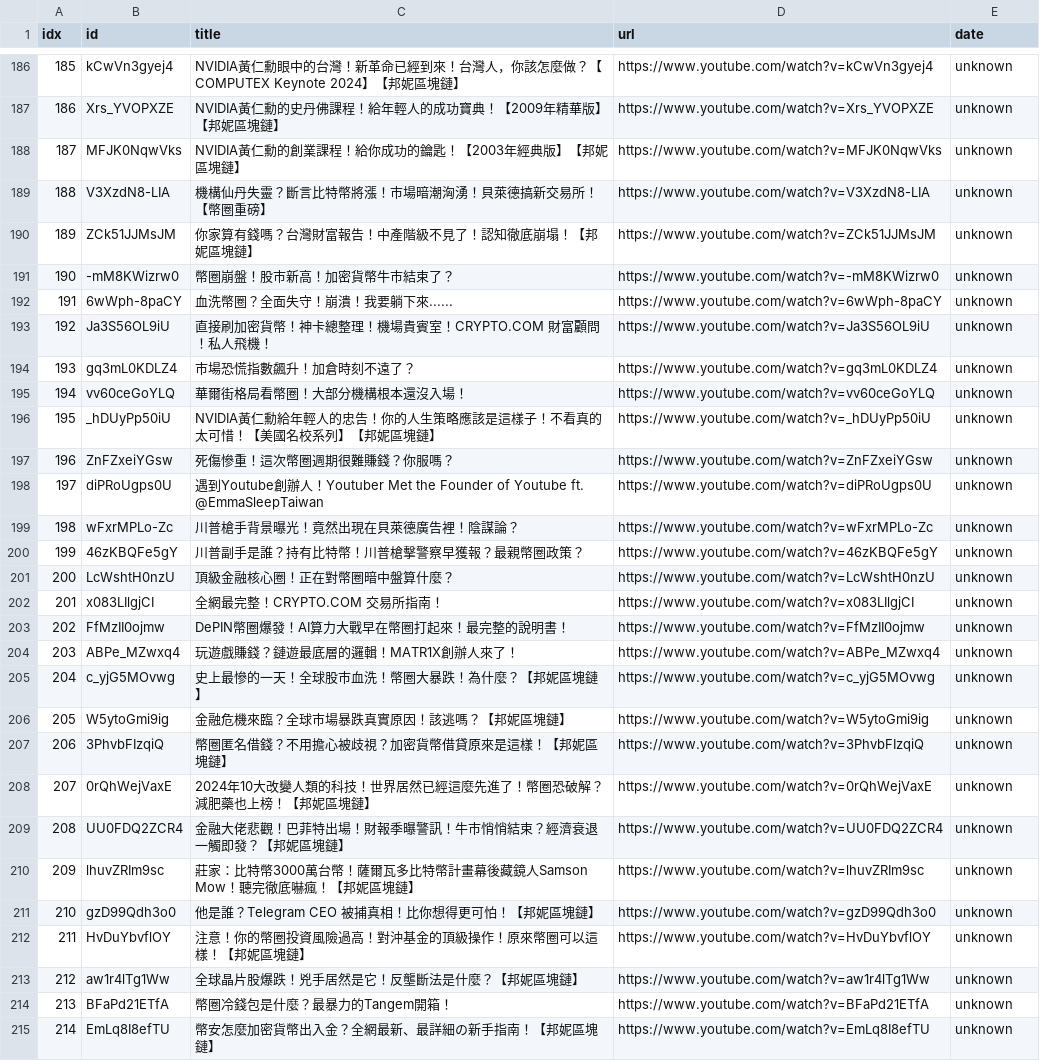
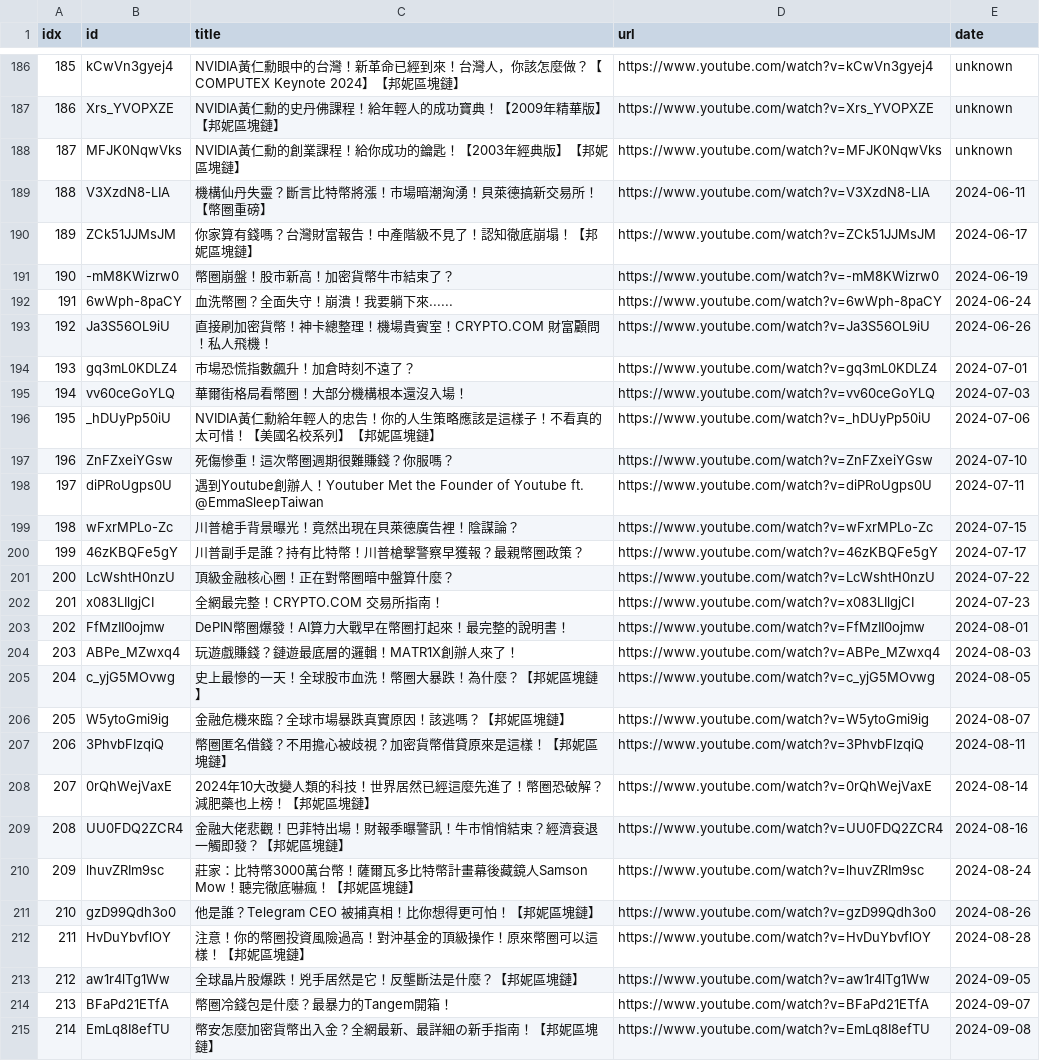
Before and after one commit to sumsjp/BonnieBlockchain, a CSV file: src/video_list.csv, drawn as a sheet; only a part is shown, gaps mark what is left out; the diff covers the shown part only.

```diff
--- a/src/video_list.csv
+++ b/src/video_list.csv
@@ -188,28 +188,28 @@ idx,id,title,url,date
 187,MFJK0NqwVks,NVIDIA黃仁勳的創業課程！給你成功的鑰匙！【2003年經典版】【邦妮區塊鏈】,https://www.youtube.com/watch?v=MFJK0NqwVks,unknown
-188,V3XzdN8-LIA,機構仙丹失靈？斷言比特幣將漲！市場暗潮洶湧！貝萊德搞新交易所！【幣圈重磅】,https://www.youtube.com/watch?v=V3XzdN8-LIA,unknown
-189,ZCk51JJMsJM,你家算有錢嗎？台灣財富報告！中產階級不見了！認知徹底崩塌！【邦妮區塊鏈】,https://www.youtube.com/watch?v=ZCk51JJMsJM,unknown
-190,-mM8KWizrw0,幣圈崩盤！股市新高！加密貨幣牛市結束了？,https://www.youtube.com/watch?v=-mM8KWizrw0,unknown
-191,6wWph-8paCY,血洗幣圈？全面失守！崩潰！我要躺下來......,https://www.youtube.com/watch?v=6wWph-8paCY,unknown
-192,Ja3S56OL9iU,直接刷加密貨幣！神卡總整理！機場貴賓室！CRYPTO.COM 財富顧問！私人飛機！,https://www.youtube.com/watch?v=Ja3S56OL9iU,unknown
-193,gq3mL0KDLZ4,市場恐慌指數飆升！加倉時刻不遠了？,https://www.youtube.com/watch?v=gq3mL0KDLZ4,unknown
-194,vv60ceGoYLQ,華爾街格局看幣圈！大部分機構根本還沒入場！,https://www.youtube.com/watch?v=vv60ceGoYLQ,unknown
-195,_hDUyPp50iU,NVIDIA黃仁勳給年輕人的忠告！你的人生策略應該是這樣子！不看真的太可惜！【美國名校系列】【邦妮區塊鏈】,https://www.youtube.com/watch?v=_hDUyPp50iU,unknown
-196,ZnFZxeiYGsw,死傷慘重！這次幣圈週期很難賺錢？你服嗎？,https://www.youtube.com/watch?v=ZnFZxeiYGsw,unknown
-197,diPRoUgps0U,遇到Youtube創辦人！Youtuber Met the Founder of Youtube ft. @EmmaSleepTaiwan,https://www.youtube.com/watch?v=diPRoUgps0U,unknown
-198,wFxrMPLo-Zc,川普槍手背景曝光！竟然出現在貝萊德廣告裡！陰謀論？,https://www.youtube.com/watch?v=wFxrMPLo-Zc,unknown
-199,46zKBQFe5gY,川普副手是誰？持有比特幣！川普槍擊警察早獲報？最親幣圈政策？,https://www.youtube.com/watch?v=46zKBQFe5gY,unknown
-200,LcWshtH0nzU,頂級金融核心圈！正在對幣圈暗中盤算什麼？,https://www.youtube.com/watch?v=LcWshtH0nzU,unknown
-201,x083LIlgjCI,全網最完整！CRYPTO.COM 交易所指南！,https://www.youtube.com/watch?v=x083LIlgjCI,unknown
-202,FfMzII0ojmw,DePIN幣圈爆發！AI算力大戰早在幣圈打起來！最完整的說明書！,https://www.youtube.com/watch?v=FfMzII0ojmw,unknown
-203,ABPe_MZwxq4,玩遊戲賺錢？鏈遊最底層的邏輯！MATR1X創辦人來了！,https://www.youtube.com/watch?v=ABPe_MZwxq4,unknown
-204,c_yjG5MOvwg,史上最慘的一天！全球股市血洗！幣圈大暴跌！為什麼？【邦妮區塊鏈】,https://www.youtube.com/watch?v=c_yjG5MOvwg,unknown
-205,W5ytoGmi9ig,金融危機來臨？全球市場暴跌真實原因！該逃嗎？【邦妮區塊鏈】,https://www.youtube.com/watch?v=W5ytoGmi9ig,unknown
-206,3PhvbFIzqiQ,幣圈匿名借錢？不用擔心被歧視？加密貨幣借貸原來是這樣！【邦妮區塊鏈】,https://www.youtube.com/watch?v=3PhvbFIzqiQ,unknown
-207,0rQhWejVaxE,2024年10大改變人類的科技！世界居然已經這麼先進了！幣圈恐破解？減肥藥也上榜！【邦妮區塊鏈】,https://www.youtube.com/watch?v=0rQhWejVaxE,unknown
-208,UU0FDQ2ZCR4,金融大佬悲觀！巴菲特出場！財報季曝警訊！牛市悄悄結束？經濟衰退一觸即發？【邦妮區塊鏈】,https://www.youtube.com/watch?v=UU0FDQ2ZCR4,unknown
-209,lhuvZRIm9sc,莊家：比特幣3000萬台幣！薩爾瓦多比特幣計畫幕後藏鏡人Samson Mow！聽完徹底嚇瘋！【邦妮區塊鏈】,https://www.youtube.com/watch?v=lhuvZRIm9sc,unknown
-210,gzD99Qdh3o0,他是誰？Telegram CEO 被捕真相！比你想得更可怕！【邦妮區塊鏈】,https://www.youtube.com/watch?v=gzD99Qdh3o0,unknown
-211,HvDuYbvflOY,注意！你的幣圈投資風險過高！對沖基金的頂級操作！原來幣圈可以這樣！【邦妮區塊鏈】,https://www.youtube.com/watch?v=HvDuYbvflOY,unknown
-212,aw1r4lTg1Ww,全球晶片股爆跌！兇手居然是它！反壟斷法是什麼？【邦妮區塊鏈】,https://www.youtube.com/watch?v=aw1r4lTg1Ww,unknown
-213,BFaPd21ETfA,幣圈冷錢包是什麼？最暴力的Tangem開箱！,https://www.youtube.com/watch?v=BFaPd21ETfA,unknown
-214,EmLq8I8efTU,幣安怎麼加密貨幣出入金？全網最新、最詳細の新手指南！【邦妮區塊鏈】,https://www.youtube.com/watch?v=EmLq8I8efTU,unknown
+188,V3XzdN8-LIA,機構仙丹失靈？斷言比特幣將漲！市場暗潮洶湧！貝萊德搞新交易所！【幣圈重磅】,https://www.youtube.com/watch?v=V3XzdN8-LIA,2024-06-11
+189,ZCk51JJMsJM,你家算有錢嗎？台灣財富報告！中產階級不見了！認知徹底崩塌！【邦妮區塊鏈】,https://www.youtube.com/watch?v=ZCk51JJMsJM,2024-06-17
+190,-mM8KWizrw0,幣圈崩盤！股市新高！加密貨幣牛市結束了？,https://www.youtube.com/watch?v=-mM8KWizrw0,2024-06-19
+191,6wWph-8paCY,血洗幣圈？全面失守！崩潰！我要躺下來......,https://www.youtube.com/watch?v=6wWph-8paCY,2024-06-24
+192,Ja3S56OL9iU,直接刷加密貨幣！神卡總整理！機場貴賓室！CRYPTO.COM 財富顧問！私人飛機！,https://www.youtube.com/watch?v=Ja3S56OL9iU,2024-06-26
+193,gq3mL0KDLZ4,市場恐慌指數飆升！加倉時刻不遠了？,https://www.youtube.com/watch?v=gq3mL0KDLZ4,2024-07-01
+194,vv60ceGoYLQ,華爾街格局看幣圈！大部分機構根本還沒入場！,https://www.youtube.com/watch?v=vv60ceGoYLQ,2024-07-03
+195,_hDUyPp50iU,NVIDIA黃仁勳給年輕人的忠告！你的人生策略應該是這樣子！不看真的太可惜！【美國名校系列】【邦妮區塊鏈】,https://www.youtube.com/watch?v=_hDUyPp50iU,2024-07-06
+196,ZnFZxeiYGsw,死傷慘重！這次幣圈週期很難賺錢？你服嗎？,https://www.youtube.com/watch?v=ZnFZxeiYGsw,2024-07-10
+197,diPRoUgps0U,遇到Youtube創辦人！Youtuber Met the Founder of Youtube ft. @EmmaSleepTaiwan,https://www.youtube.com/watch?v=diPRoUgps0U,2024-07-11
+198,wFxrMPLo-Zc,川普槍手背景曝光！竟然出現在貝萊德廣告裡！陰謀論？,https://www.youtube.com/watch?v=wFxrMPLo-Zc,2024-07-15
+199,46zKBQFe5gY,川普副手是誰？持有比特幣！川普槍擊警察早獲報？最親幣圈政策？,https://www.youtube.com/watch?v=46zKBQFe5gY,2024-07-17
+200,LcWshtH0nzU,頂級金融核心圈！正在對幣圈暗中盤算什麼？,https://www.youtube.com/watch?v=LcWshtH0nzU,2024-07-22
+201,x083LIlgjCI,全網最完整！CRYPTO.COM 交易所指南！,https://www.youtube.com/watch?v=x083LIlgjCI,2024-07-23
+202,FfMzII0ojmw,DePIN幣圈爆發！AI算力大戰早在幣圈打起來！最完整的說明書！,https://www.youtube.com/watch?v=FfMzII0ojmw,2024-08-01
+203,ABPe_MZwxq4,玩遊戲賺錢？鏈遊最底層的邏輯！MATR1X創辦人來了！,https://www.youtube.com/watch?v=ABPe_MZwxq4,2024-08-03
+204,c_yjG5MOvwg,史上最慘的一天！全球股市血洗！幣圈大暴跌！為什麼？【邦妮區塊鏈】,https://www.youtube.com/watch?v=c_yjG5MOvwg,2024-08-05
+205,W5ytoGmi9ig,金融危機來臨？全球市場暴跌真實原因！該逃嗎？【邦妮區塊鏈】,https://www.youtube.com/watch?v=W5ytoGmi9ig,2024-08-07
+206,3PhvbFIzqiQ,幣圈匿名借錢？不用擔心被歧視？加密貨幣借貸原來是這樣！【邦妮區塊鏈】,https://www.youtube.com/watch?v=3PhvbFIzqiQ,2024-08-11
+207,0rQhWejVaxE,2024年10大改變人類的科技！世界居然已經這麼先進了！幣圈恐破解？減肥藥也上榜！【邦妮區塊鏈】,https://www.youtube.com/watch?v=0rQhWejVaxE,2024-08-14
+208,UU0FDQ2ZCR4,金融大佬悲觀！巴菲特出場！財報季曝警訊！牛市悄悄結束？經濟衰退一觸即發？【邦妮區塊鏈】,https://www.youtube.com/watch?v=UU0FDQ2ZCR4,2024-08-16
+209,lhuvZRIm9sc,莊家：比特幣3000萬台幣！薩爾瓦多比特幣計畫幕後藏鏡人Samson Mow！聽完徹底嚇瘋！【邦妮區塊鏈】,https://www.youtube.com/watch?v=lhuvZRIm9sc,2024-08-24
+210,gzD99Qdh3o0,他是誰？Telegram CEO 被捕真相！比你想得更可怕！【邦妮區塊鏈】,https://www.youtube.com/watch?v=gzD99Qdh3o0,2024-08-26
+211,HvDuYbvflOY,注意！你的幣圈投資風險過高！對沖基金的頂級操作！原來幣圈可以這樣！【邦妮區塊鏈】,https://www.youtube.com/watch?v=HvDuYbvflOY,2024-08-28
+212,aw1r4lTg1Ww,全球晶片股爆跌！兇手居然是它！反壟斷法是什麼？【邦妮區塊鏈】,https://www.youtube.com/watch?v=aw1r4lTg1Ww,2024-09-05
+213,BFaPd21ETfA,幣圈冷錢包是什麼？最暴力的Tangem開箱！,https://www.youtube.com/watch?v=BFaPd21ETfA,2024-09-07
+214,EmLq8I8efTU,幣安怎麼加密貨幣出入金？全網最新、最詳細の新手指南！【邦妮區塊鏈】,https://www.youtube.com/watch?v=EmLq8I8efTU,2024-09-08
```
Also changed, not shown: 13 edited cells elsewhere in this file, 23 other files.
